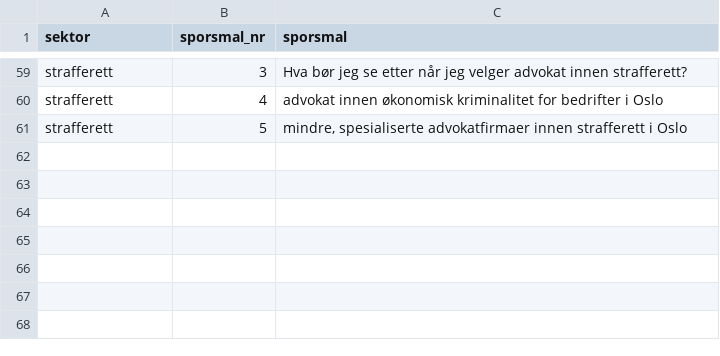
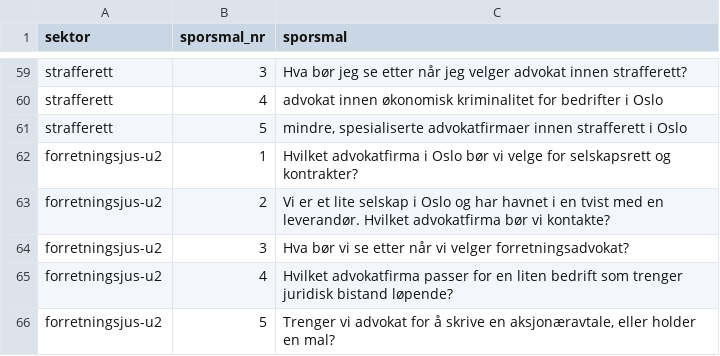
Before and after one commit to sitera-no/geo-barometer-norge, a CSV file: sporsmal.csv, drawn as a sheet; only a part is shown, gaps mark what is left out.

```diff
--- a/sporsmal.csv
+++ b/sporsmal.csv
@@ -61 +61,6 @@ strafferett;4;advokat innen økonomisk kriminalitet for bedrifter i Oslo
 strafferett;5;mindre, spesialiserte advokatfirmaer innen strafferett i Oslo
+forretningsjus-u2;1;Hvilket advokatfirma i Oslo bør vi velge for selskapsrett og kontrakter?
+forretningsjus-u2;2;Vi er et lite selskap i Oslo og har havnet i en tvist med en leverandør. Hvilket advokatfirma bør vi kontakte?
+forretningsjus-u2;3;Hva bør vi se etter når vi velger forretningsadvokat?
+forretningsjus-u2;4;Hvilket advokatfirma passer for en liten bedrift som trenger juridisk bistand løpende?
+forretningsjus-u2;5;Trenger vi advokat for å skrive en aksjonæravtale, eller holder en mal?
```
Also changed, not shown: resultater.csv, 1 other file.
